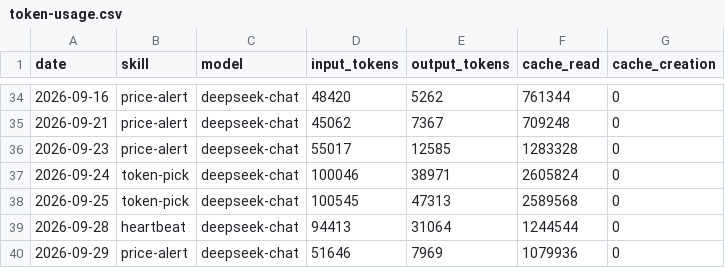
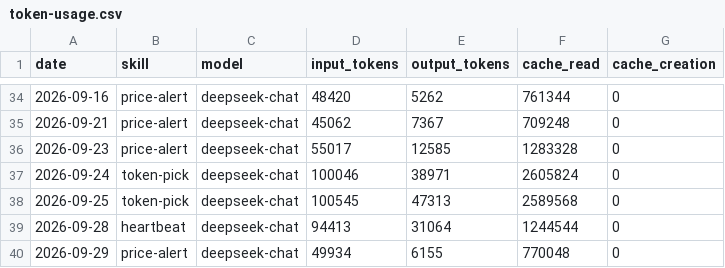
Before and after one commit to czijian729-oss/aeon, a CSV file: memory/token-usage.csv, drawn as a sheet; only a part is shown, gaps mark what is left out.

```diff
--- a/memory/token-usage.csv
+++ b/memory/token-usage.csv
@@ -39,2 +39,2 @@ date,skill,model,input_tokens,output_tokens,cache_read,cache_creation
 2026-09-28,heartbeat,deepseek-chat,94413,31064,1244544,0
-2026-09-29,price-alert,deepseek-chat,51646,7969,1079936,0
+2026-09-29,price-alert,deepseek-chat,49934,6155,770048,0
```
Also changed, not shown: 4 other files.
